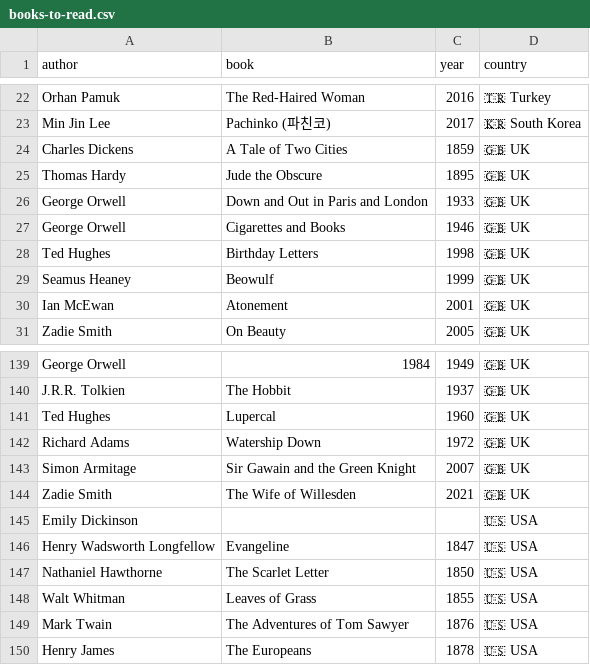
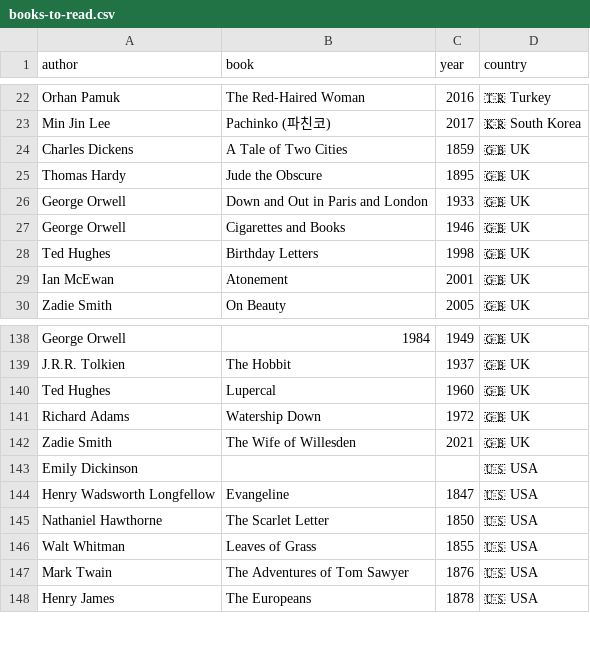
Before and after one commit to FrankKair/FrankKair.github.io, a CSV file: books-to-read.csv, drawn as a sheet; only a part is shown, gaps mark what is left out.

```diff
--- a/books-to-read.csv
+++ b/books-to-read.csv
@@ -28,3 +28,2 @@ George Orwell,Cigarettes and Books,1946,🇬🇧 UK
 Ted Hughes,Birthday Letters,1998,🇬🇧 UK
-Seamus Heaney,Beowulf,1999,🇬🇧 UK
 Ian McEwan,Atonement,2001,🇬🇧 UK
@@ -142,3 +141,2 @@ Ted Hughes,Lupercal,1960,🇬🇧 UK
 Richard Adams,Watership Down,1972,🇬🇧 UK
-Simon Armitage,Sir Gawain and the Green Knight,2007,🇬🇧 UK
 Zadie Smith,The Wife of Willesden,2021,🇬🇧 UK
```
Also changed, not shown: books.csv, 4 other files.
